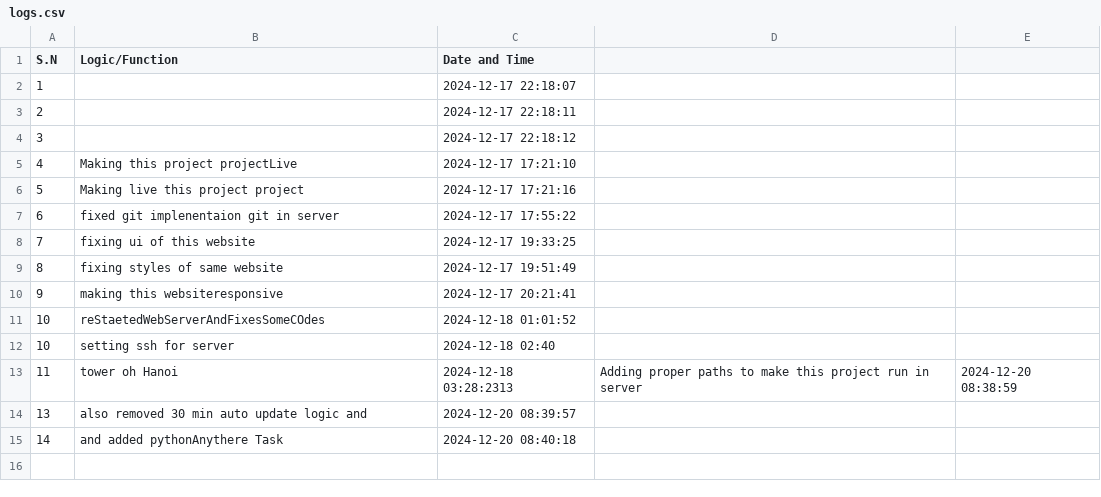
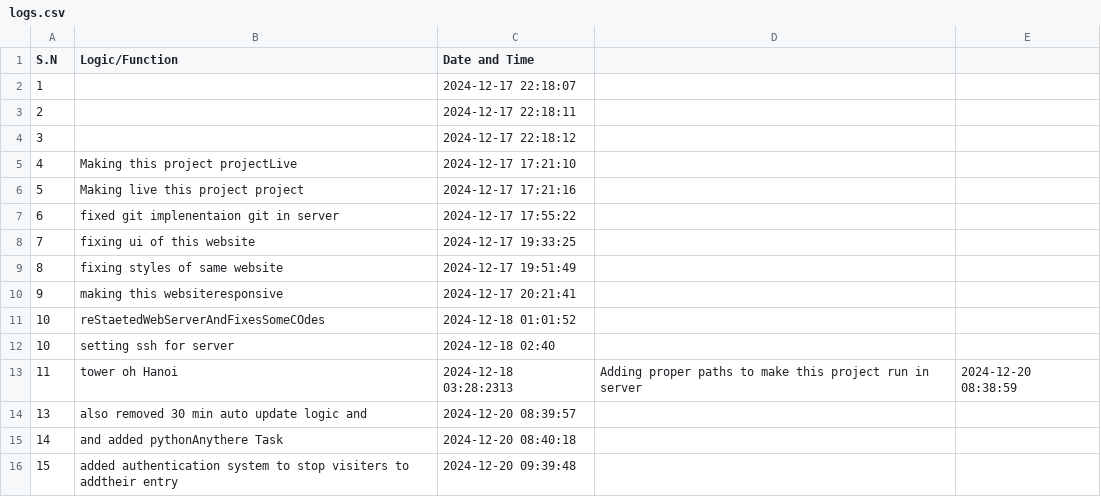
Before and after one commit to aakku106/codeTracker, a CSV file: logs.csv, drawn as a sheet.

```diff
--- a/logs.csv
+++ b/logs.csv
@@ -15 +15,2 @@ S.N,Logic/Function,Date and Time
 14,and added pythonAnythere Task,2024-12-20 08:40:18
+15,added authentication system to stop visiters to addtheir entry ,2024-12-20 09:39:48
```
Also changed, not shown: 2 other files.
